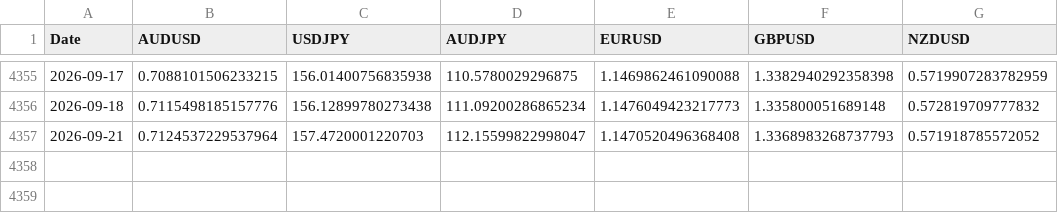
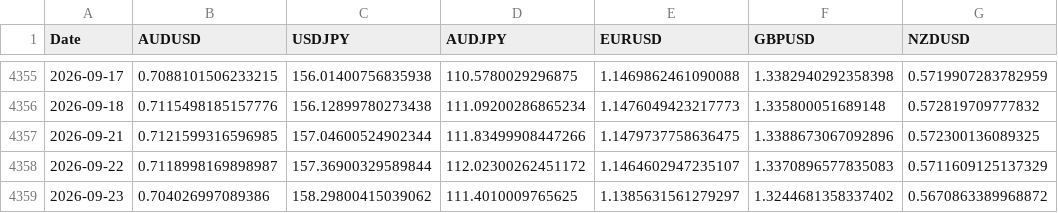
Before and after one commit to tbrown122387/stat-4170-public, a CSV file: lectures/data/fx_rates.csv, drawn as a sheet; only a part is shown, gaps mark what is left out.

```diff
--- a/lectures/data/fx_rates.csv
+++ b/lectures/data/fx_rates.csv
@@ -4356,2 +4356,4 @@ Date,AUDUSD,USDJPY,AUDJPY,EURUSD,GBPUSD,NZDUSD
 2026-09-18,0.7115498185157776,156.12899780273438,111.09200286865234,1.1476049423217773,1.335800051689148,0.572819709777832
-2026-09-21,0.7124537229537964,157.4720001220703,112.15599822998047,1.1470520496368408,1.3368983268737793,0.571918785572052
+2026-09-21,0.7121599316596985,157.04600524902344,111.83499908447266,1.1479737758636475,1.3388673067092896,0.572300136089325
+2026-09-22,0.7118998169898987,157.36900329589844,112.02300262451172,1.1464602947235107,1.3370896577835083,0.5711609125137329
+2026-09-23,0.704026997089386,158.29800415039062,111.4010009765625,1.1385631561279297,1.3244681358337402,0.5670863389968872
```
Also changed, not shown: lectures/data/carry_pnl.csv, lectures/data/prices.csv, 5 other files.
